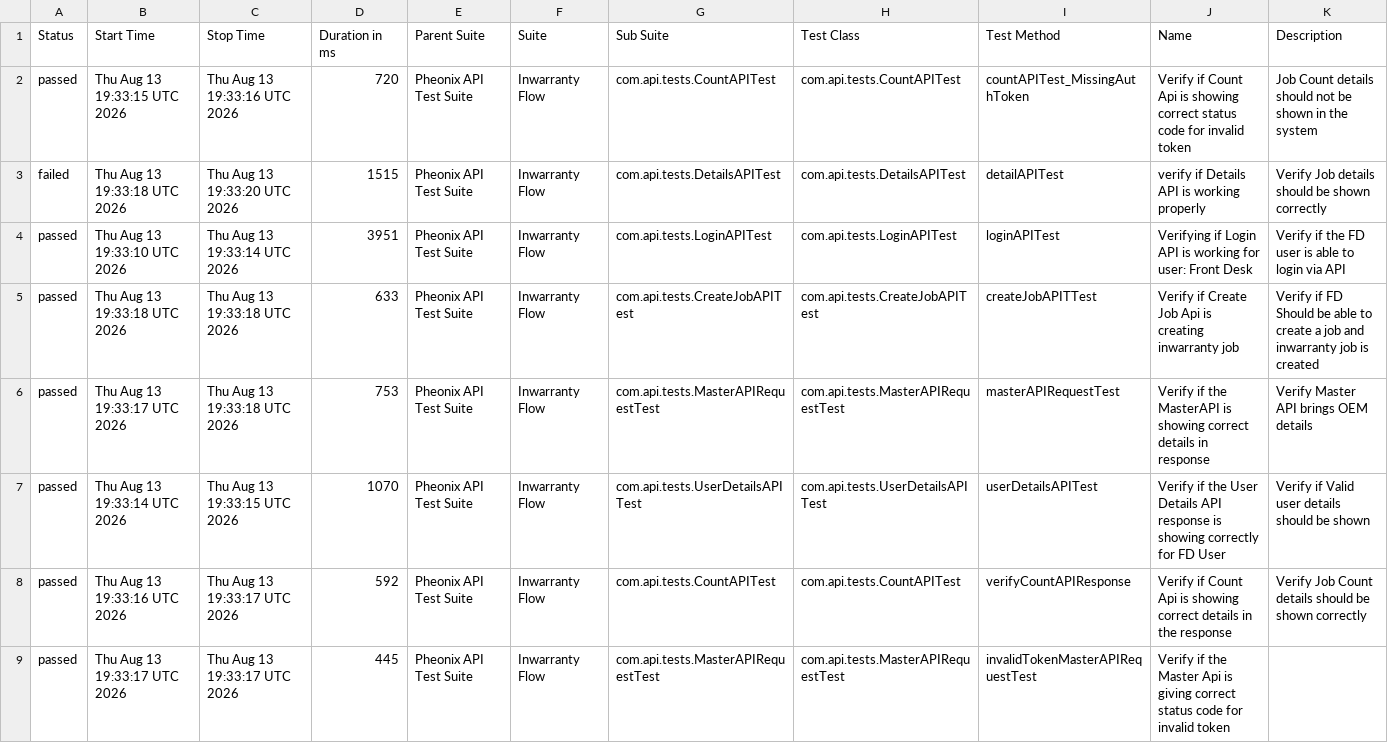
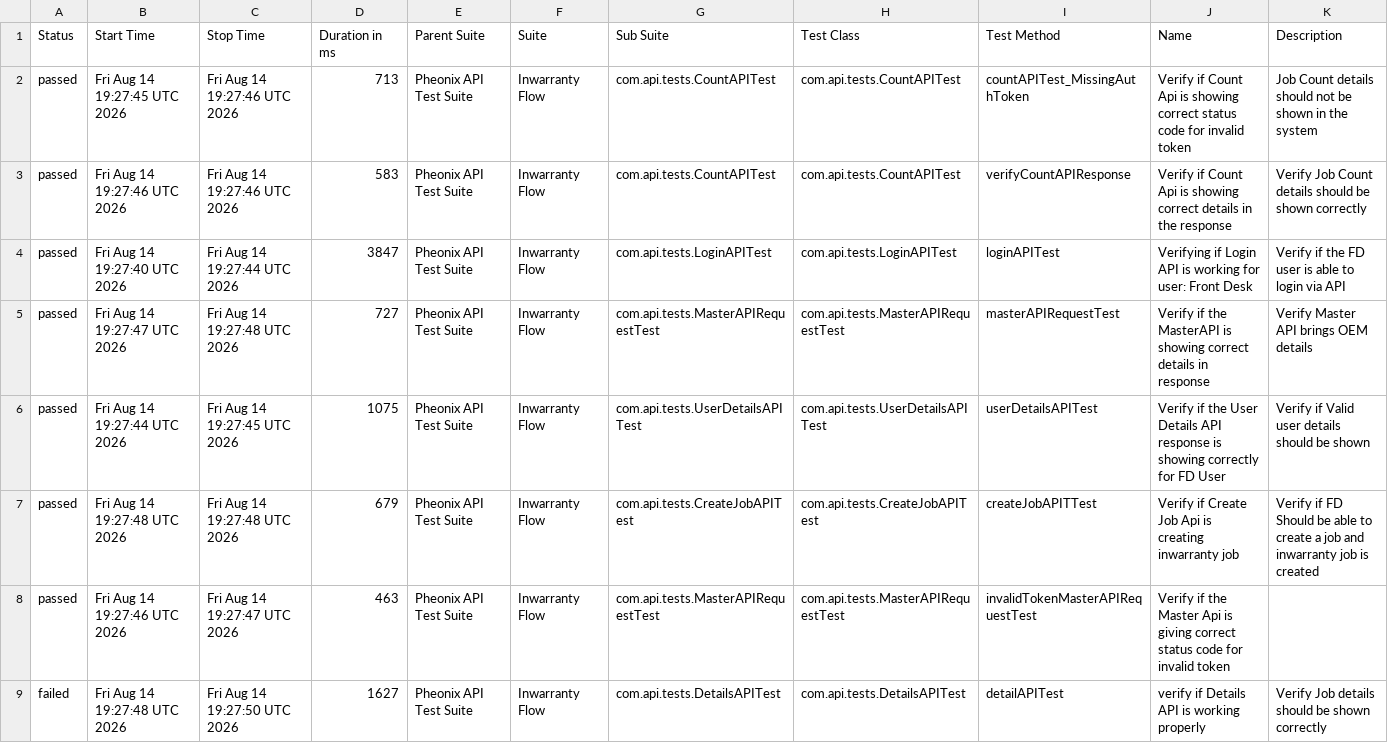
Before and after one commit to AnantKinlekar/PheonixTestAutomationFramework, a CSV file: data/suites.csv, drawn as a sheet.

```diff
--- a/data/suites.csv
+++ b/data/suites.csv
@@ -1,9 +1,9 @@
 "Status","Start Time","Stop Time","Duration in ms","Parent Suite","Suite","Sub Suite","Test Class","Test Method","Name","Description"
-"passed","Thu Aug 13 19:33:15 UTC 2026","Thu Aug 13 19:33:16 UTC 2026","720","Pheonix API Test Suite","Inwarranty Flow","com.api.tests.CountAPITest","com.api.tests.CountAPITest","countAPITest_MissingAuthToken","Verify if Count Api is showing correct status code for invalid token","Job Count details should not be shown in the system"
-"failed","Thu Aug 13 19:33:18 UTC 2026","Thu Aug 13 19:33:20 UTC 2026","1515","Pheonix API Test Suite","Inwarranty Flow","com.api.tests.DetailsAPITest","com.api.tests.DetailsAPITest","detailAPITest","verify if Details API is working properly","Verify Job details should be shown correctly"
-"passed","Thu Aug 13 19:33:10 UTC 2026","Thu Aug 13 19:33:14 UTC 2026","3951","Pheonix API Test Suite","Inwarranty Flow","com.api.tests.LoginAPITest","com.api.tests.LoginAPITest","loginAPITest","Verifying if Login API is working for user: Front Desk","Verify if the FD user is able to login via API"
-"passed","Thu Aug 13 19:33:18 UTC 2026","Thu Aug 13 19:33:18 UTC 2026","633","Pheonix API Test Suite","Inwarranty Flow","com.api.tests.CreateJobAPITest","com.api.tests.CreateJobAPITest","createJobAPITTest","Verify if Create Job Api is creating inwarranty job","Verify if FD Should be able to create a job and inwarranty job is created"
-"passed","Thu Aug 13 19:33:17 UTC 2026","Thu Aug 13 19:33:18 UTC 2026","753","Pheonix API Test Suite","Inwarranty Flow","com.api.tests.MasterAPIRequestTest","com.api.tests.MasterAPIRequestTest","masterAPIRequestTest","Verify if the MasterAPI is showing correct details in response","Verify Master API brings OEM details"
-"passed","Thu Aug 13 19:33:14 UTC 2026","Thu Aug 13 19:33:15 UTC 2026","1070","Pheonix API Test Suite","Inwarranty Flow","com.api.tests.UserDetailsAPITest","com.api.tests.UserDetailsAPITest","userDetailsAPITest","Verify if the User Details API response is showing correctly for FD User","Verify if Valid user details should be shown"
-"passed","Thu Aug 13 19:33:16 UTC 2026","Thu Aug 13 19:33:17 UTC 2026","592","Pheonix API Test Suite","Inwarranty Flow","com.api.tests.CountAPITest","com.api.tests.CountAPITest","verifyCountAPIResponse","Verify if Count Api is showing correct details in the response","Verify Job Count details should be shown correctly"
-"passed","Thu Aug 13 19:33:17 UTC 2026","Thu Aug 13 19:33:17 UTC 2026","445","Pheonix API Test Suite","Inwarranty Flow","com.api.tests.MasterAPIRequestTest","com.api.tests.MasterAPIRequestTest","invalidTokenMasterAPIRequestTest","Verify if the Master Api is giving correct status code for invalid token",""
+"passed","Fri Aug 14 19:27:45 UTC 2026","Fri Aug 14 19:27:46 UTC 2026","713","Pheonix API Test Suite","Inwarranty Flow","com.api.tests.CountAPITest","com.api.tests.CountAPITest","countAPITest_MissingAuthToken","Verify if Count Api is showing correct status code for invalid token","Job Count details should not be shown in the system"
+"passed","Fri Aug 14 19:27:46 UTC 2026","Fri Aug 14 19:27:46 UTC 2026","583","Pheonix API Test Suite","Inwarranty Flow","com.api.tests.CountAPITest","com.api.tests.CountAPITest","verifyCountAPIResponse","Verify if Count Api is showing correct details in the response","Verify Job Count details should be shown correctly"
+"passed","Fri Aug 14 19:27:40 UTC 2026","Fri Aug 14 19:27:44 UTC 2026","3847","Pheonix API Test Suite","Inwarranty Flow","com.api.tests.LoginAPITest","com.api.tests.LoginAPITest","loginAPITest","Verifying if Login API is working for user: Front Desk","Verify if the FD user is able to login via API"
+"passed","Fri Aug 14 19:27:47 UTC 2026","Fri Aug 14 19:27:48 UTC 2026","727","Pheonix API Test Suite","Inwarranty Flow","com.api.tests.MasterAPIRequestTest","com.api.tests.MasterAPIRequestTest","masterAPIRequestTest","Verify if the MasterAPI is showing correct details in response","Verify Master API brings OEM details"
+"passed","Fri Aug 14 19:27:44 UTC 2026","Fri Aug 14 19:27:45 UTC 2026","1075","Pheonix API Test Suite","Inwarranty Flow","com.api.tests.UserDetailsAPITest","com.api.tests.UserDetailsAPITest","userDetailsAPITest","Verify if the User Details API response is showing correctly for FD User","Verify if Valid user details should be shown"
+"passed","Fri Aug 14 19:27:48 UTC 2026","Fri Aug 14 19:27:48 UTC 2026","679","Pheonix API Test Suite","Inwarranty Flow","com.api.tests.CreateJobAPITest","com.api.tests.CreateJobAPITest","createJobAPITTest","Verify if Create Job Api is creating inwarranty job","Verify if FD Should be able to create a job and inwarranty job is created"
+"passed","Fri Aug 14 19:27:46 UTC 2026","Fri Aug 14 19:27:47 UTC 2026","463","Pheonix API Test Suite","Inwarranty Flow","com.api.tests.MasterAPIRequestTest","com.api.tests.MasterAPIRequestTest","invalidTokenMasterAPIRequestTest","Verify if the Master Api is giving correct status code for invalid token",""
+"failed","Fri Aug 14 19:27:48 UTC 2026","Fri Aug 14 19:27:50 UTC 2026","1627","Pheonix API Test Suite","Inwarranty Flow","com.api.tests.DetailsAPITest","com.api.tests.DetailsAPITest","detailAPITest","verify if Details API is working properly","Verify Job details should be shown correctly"
```
Also changed, not shown: data/behaviors.csv, 52 other files.
